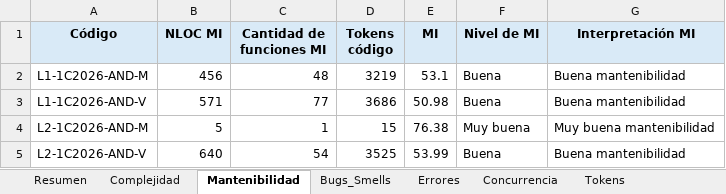
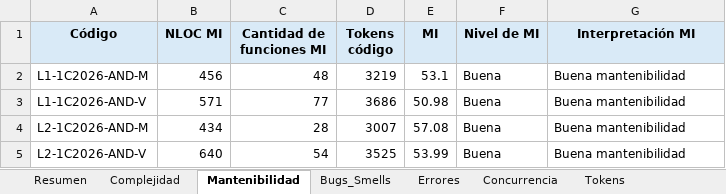
Before and after one commit to soa-pc-unlam/proyecto_code_ia, an Excel workbook: medidor de metricas/automatizacion_completa/metricas_resultados_esp32_android.xlsx, sheet Mantenibilidad, drawn as a sheet; values as stored, in another font and other column widths than the file's, no borders; the diff names each change by its address in the sheet, - before the commit and + after, or states it on an @@ line.

```diff
--- a/medidor de metricas/automatizacion_completa/metricas_resultados_esp32_android.xlsx (sheet Mantenibilidad)
+++ b/medidor de metricas/automatizacion_completa/metricas_resultados_esp32_android.xlsx (sheet Mantenibilidad)
-B4 (NLOC MI): 5
+B4 (NLOC MI): 434
-C4 (Cantidad de funciones MI): 1
+C4 (Cantidad de funciones MI): 28
-D4 (Tokens código): 15
+D4 (Tokens código): 3007
-E4 (MI): 76.38
+E4 (MI): 57.08
-F4 (Nivel de MI): Muy buena
+F4 (Nivel de MI): Buena
-G4 (Interpretación MI): Muy buena mantenibilidad
+G4 (Interpretación MI): Buena mantenibilidad
```
Also changed, not shown: sheet Resumen, sheet Errores, sheet Bugs_Smells, sheet Complejidad, sheet CPU-Memoria, other sheet tabs, charts or pictures, medidor de metricas/automatizacion_completa/datos_entrada/datos_entrada_pc.xlsx, 20 other files.
